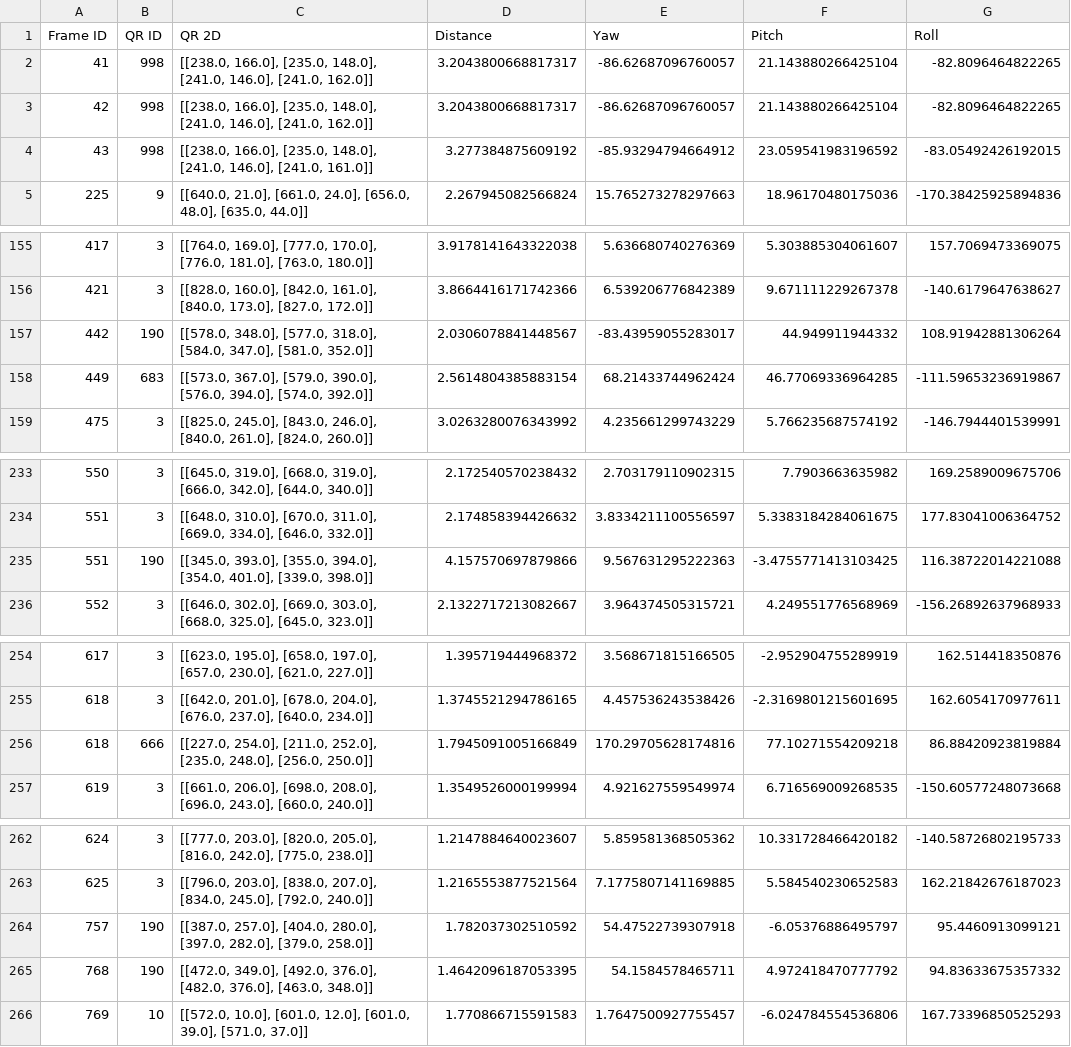
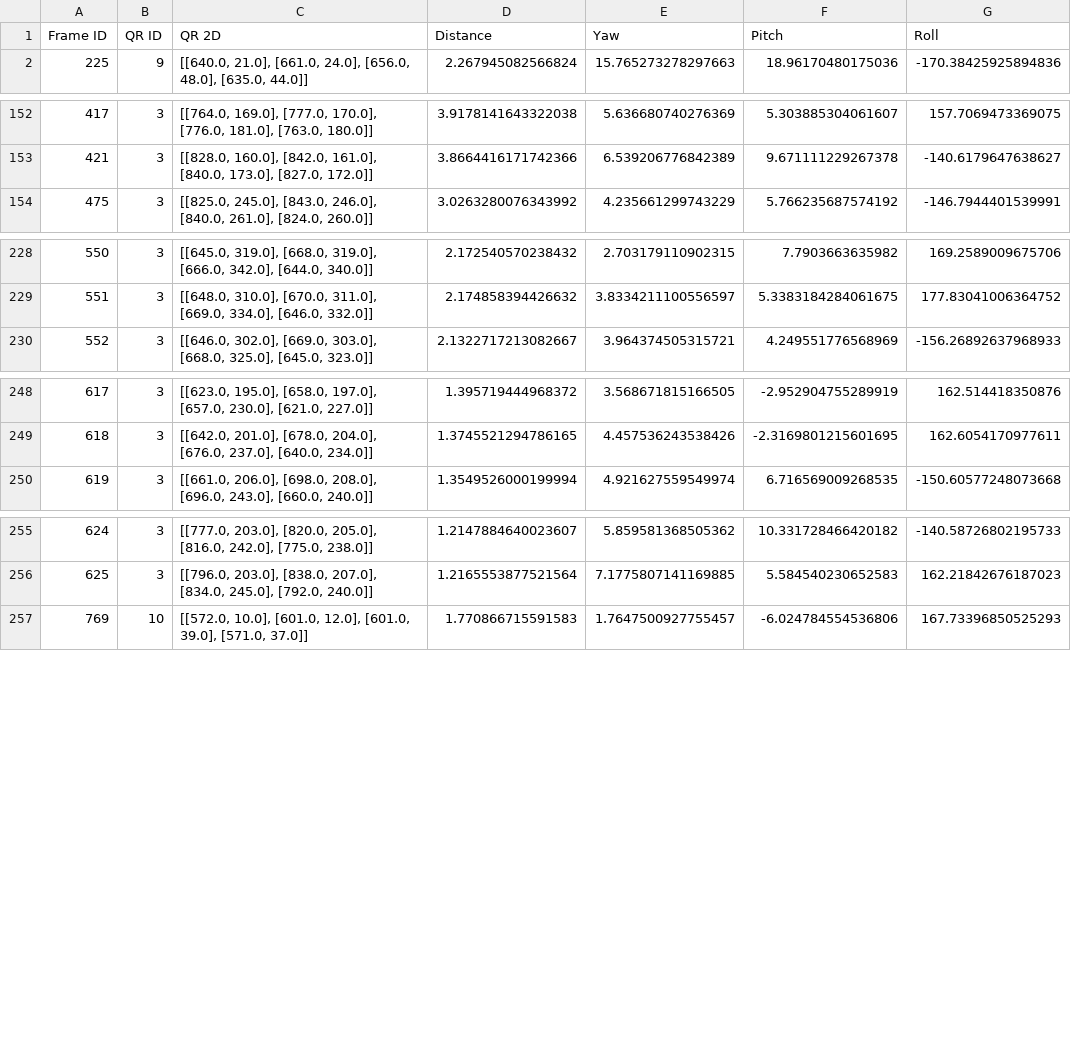
Before and after one commit to Shovshi/Tello, a CSV file: aruco_output.csv, drawn as a sheet; only a part is shown, gaps mark what is left out; the diff names each change by its address in the sheet, - before the commit and + after, or states it on an @@ line.

Commit message:
changed the aruco dictionary

```diff
--- a/aruco_output.csv
+++ b/aruco_output.csv
-row 2: 41 | 998 | [[238.0, 166.0], [235.0, 148.0], [241.0, 146.0], [241.0, 162.0]] | 3.2043800668817317 | -86.62687096760057 | 21.143880266425104 | -82.8096464822265
-row 3: 42 | 998 | [[238.0, 166.0], [235.0, 148.0], [241.0, 146.0], [241.0, 162.0]] | 3.2043800668817317 | -86.62687096760057 | 21.143880266425104 | -82.8096464822265
-row 4: 43 | 998 | [[238.0, 166.0], [235.0, 148.0], [241.0, 146.0], [241.0, 161.0]] | 3.277384875609192 | -85.93294794664912 | 23.059541983196592 | -83.05492426192015
-row 157: 442 | 190 | [[578.0, 348.0], [577.0, 318.0], [584.0, 347.0], [581.0, 352.0]] | 2.0306078841448567 | -83.43959055283017 | 44.949911944332 | 108.91942881306264
-row 158: 449 | 683 | [[573.0, 367.0], [579.0, 390.0], [576.0, 394.0], [574.0, 392.0]] | 2.5614804385883154 | 68.21433744962424 | 46.77069336964285 | -111.59653236919867
-row 235: 551 | 190 | [[345.0, 393.0], [355.0, 394.0], [354.0, 401.0], [339.0, 398.0]] | 4.157570697879866 | 9.567631295222363 | -3.4755771413103425 | 116.38722014221088
-row 256: 618 | 666 | [[227.0, 254.0], [211.0, 252.0], [235.0, 248.0], [256.0, 250.0]] | 1.7945091005166849 | 170.29705628174816 | 77.10271554209218 | 86.88420923819884
-row 264: 757 | 190 | [[387.0, 257.0], [404.0, 280.0], [397.0, 282.0], [379.0, 258.0]] | 1.782037302510592 | 54.47522739307918 | -6.05376886495797 | 95.4460913099121
-row 265: 768 | 190 | [[472.0, 349.0], [492.0, 376.0], [482.0, 376.0], [463.0, 348.0]] | 1.4642096187053395 | 54.1584578465711 | 4.972418470777792 | 94.83633675357332
```
Also changed, not shown: 1 other file.
